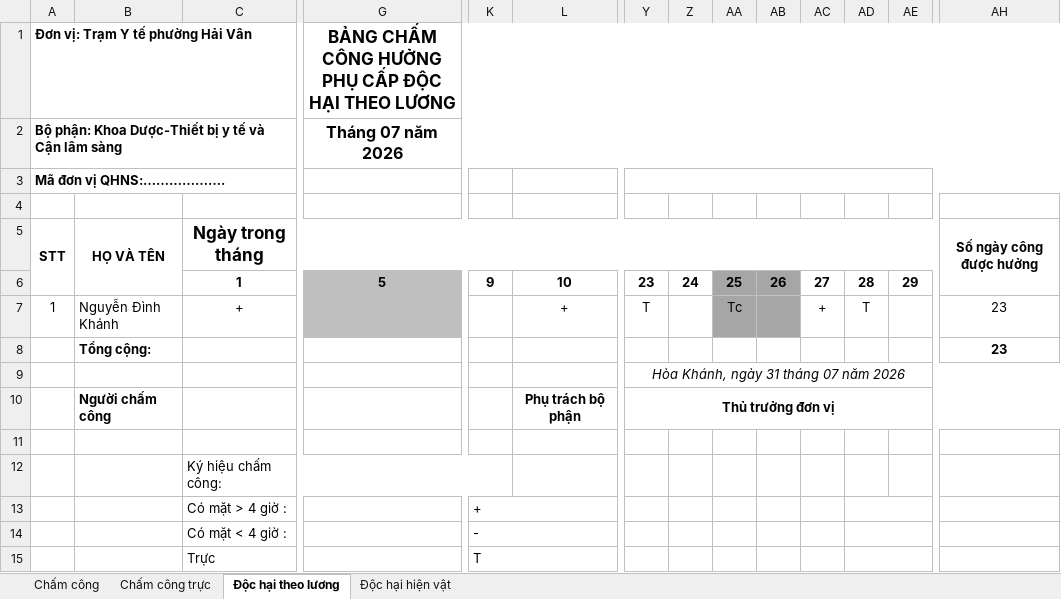
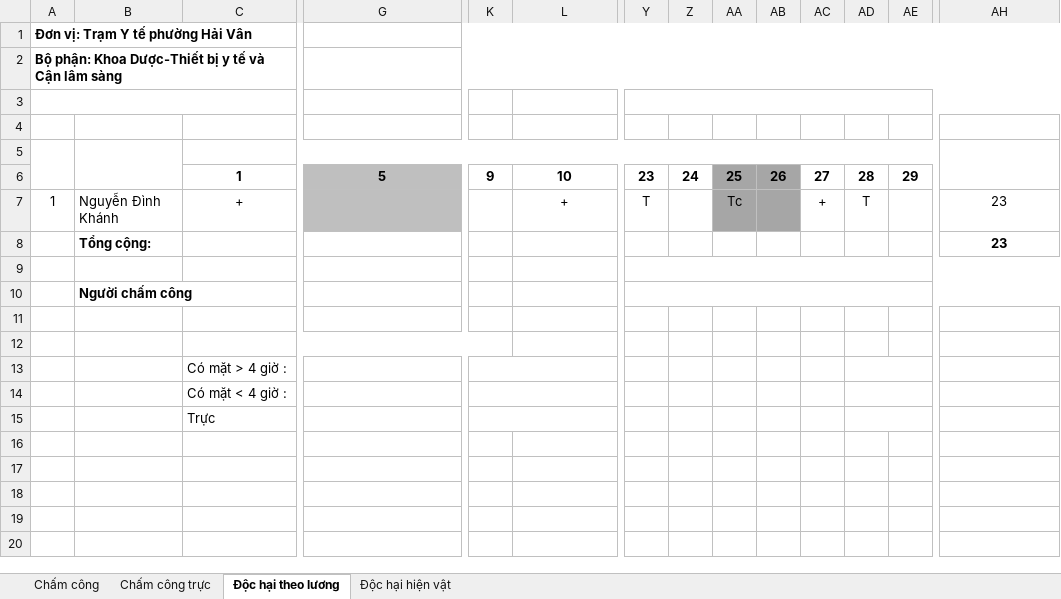
Before and after one commit to quoctri1802/tythaivan, an Excel workbook: Chấm công tháng 7.2026.xlsx, sheet Độc hại theo lương, drawn as a sheet; only a part is shown, gaps mark what is left out; values as stored, in another font and other column widths than the file's, no borders; removed rows and columns are numbered as before the commit, all else as after; rows hold the shown columns only; the diff names each change by its address in the sheet, - before the commit and + after, or states it on an @@ line.

Commit message:
Clean duplicate cell values and template corruption in Chấm công tháng 7.2026.xlsx in place to serve as a pristine collapsed template

```diff
--- a/Chấm công tháng 7.2026.xlsx (sheet Độc hại theo lương)
+++ b/Chấm công tháng 7.2026.xlsx (sheet Độc hại theo lương)
-G1: BẢNG CHẤM CÔNG HƯỞNG PHỤ CẤP ĐỘC HẠI THEO LƯƠNG
+G1: (empty)
-G2: Tháng 07 năm 2026
+G2: (empty)
-row 3: Mã đơn vị QHNS:……………….
+A3:C3 merged
+Y3:AH3 merged
-row 4: STT | HỌ VÀ TÊN | Ngày trong tháng |  |  |  |  |  |  |  |  |  |  | Số ngày công được hưởng
+row 4: (empty)
-A5:A6 merged
-B5:B6 merged
-C5:AG5 merged
-AH5:AH6 merged
+row 5: (empty)
-row 9:  |  |  |  |  |  | Hòa Khánh, ngày 31 tháng 07 năm 2026
-row 10:  | Người chấm công |  |  |  | Phụ trách bộ phận | Thủ trưởng đơn vị
+Y9:AH9 merged
+row 10:  | Người chấm công
+row 11: (empty)
+row 12: (empty)
-C13: Ký hiệu chấm công:
+C13: Có mặt > 4 giờ :
-C12:K12 merged
+K13:L13 merged
+AD13:AE13 merged
-row 13:  |  | Có mặt > 4 giờ : |  | +
-K14: -
+K14: (empty)
-K15: T
+K15: (empty)
```
Also changed, not shown: sheet Chấm công, sheet Chấm công trực, sheet Độc hại hiện vật, Bao_cao_cham_cong_Thang_7_2026_TEST.xlsx.
